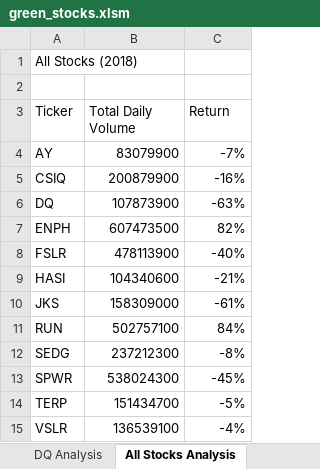
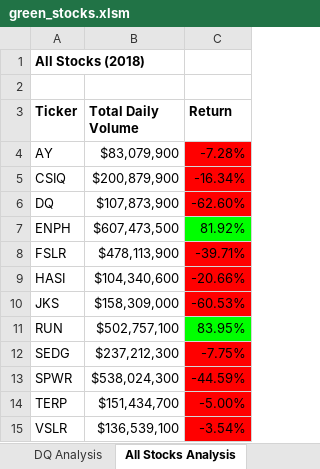
Before and after one commit to conpm/stock-analysis, an Excel workbook: green_stocks.xlsm, sheet All Stocks Analysis, drawn as a sheet; values as stored, in another font and other column widths than the file's, no borders; the diff names each change by its address in the sheet, - before the commit and + after, or states it on an @@ line.

Commit message:
Added conditional formatting to stock analysis

```diff
--- a/green_stocks.xlsm (sheet All Stocks Analysis)
+++ b/green_stocks.xlsm (sheet All Stocks Analysis)
-A1 bold: off
+A1 bold: on
-A3:C3 bold: off
+A3:C3 bold: on
-B4 (Total Daily Volume): 83079900
+B4 (Total Daily Volume): $83,079,900
-C4 (Return): -7%
+C4 (Return): -7.28%
-C4:C6 fill: none
+C4:C6 fill: #FF0000
-B5 (Total Daily Volume): 200879900
+B5 (Total Daily Volume): $200,879,900
-C5 (Return): -16%
+C5 (Return): -16.34%
-B6 (Total Daily Volume): 107873900
+B6 (Total Daily Volume): $107,873,900
-C6 (Return): -63%
+C6 (Return): -62.60%
-B7 (Total Daily Volume): 607473500
+B7 (Total Daily Volume): $607,473,500
-C7 (Return): 82%
+C7 (Return): 81.92%
-C7 fill: none
+C7 fill: #00FF00
-B8 (Total Daily Volume): 478113900
+B8 (Total Daily Volume): $478,113,900
-C8 (Return): -40%
+C8 (Return): -39.71%
-C8:C10 fill: none
+C8:C10 fill: #FF0000
-B9 (Total Daily Volume): 104340600
+B9 (Total Daily Volume): $104,340,600
-C9 (Return): -21%
+C9 (Return): -20.66%
-B10 (Total Daily Volume): 158309000
+B10 (Total Daily Volume): $158,309,000
-C10 (Return): -61%
+C10 (Return): -60.53%
-B11 (Total Daily Volume): 502757100
+B11 (Total Daily Volume): $502,757,100
-C11 (Return): 84%
+C11 (Return): 83.95%
-C11 fill: none
+C11 fill: #00FF00
-B12 (Total Daily Volume): 237212300
+B12 (Total Daily Volume): $237,212,300
-C12 (Return): -8%
+C12 (Return): -7.75%
-C12:C15 fill: none
+C12:C15 fill: #FF0000
-B13 (Total Daily Volume): 538024300
+B13 (Total Daily Volume): $538,024,300
-C13 (Return): -45%
+C13 (Return): -44.59%
-B14 (Total Daily Volume): 151434700
+B14 (Total Daily Volume): $151,434,700
-C14 (Return): -5%
+C14 (Return): -5.00%
-B15 (Total Daily Volume): 136539100
+B15 (Total Daily Volume): $136,539,100
-C15 (Return): -4%
+C15 (Return): -3.54%
```
